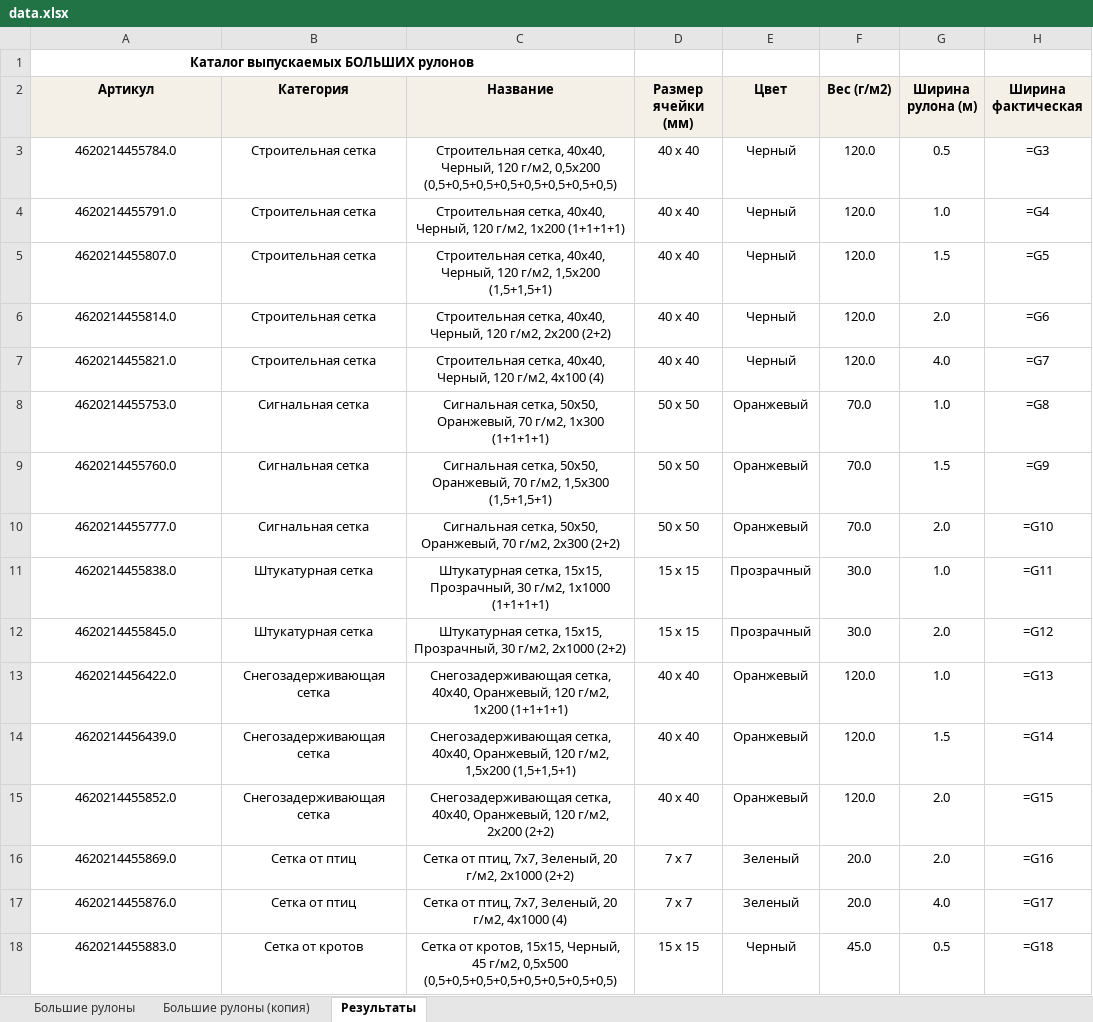
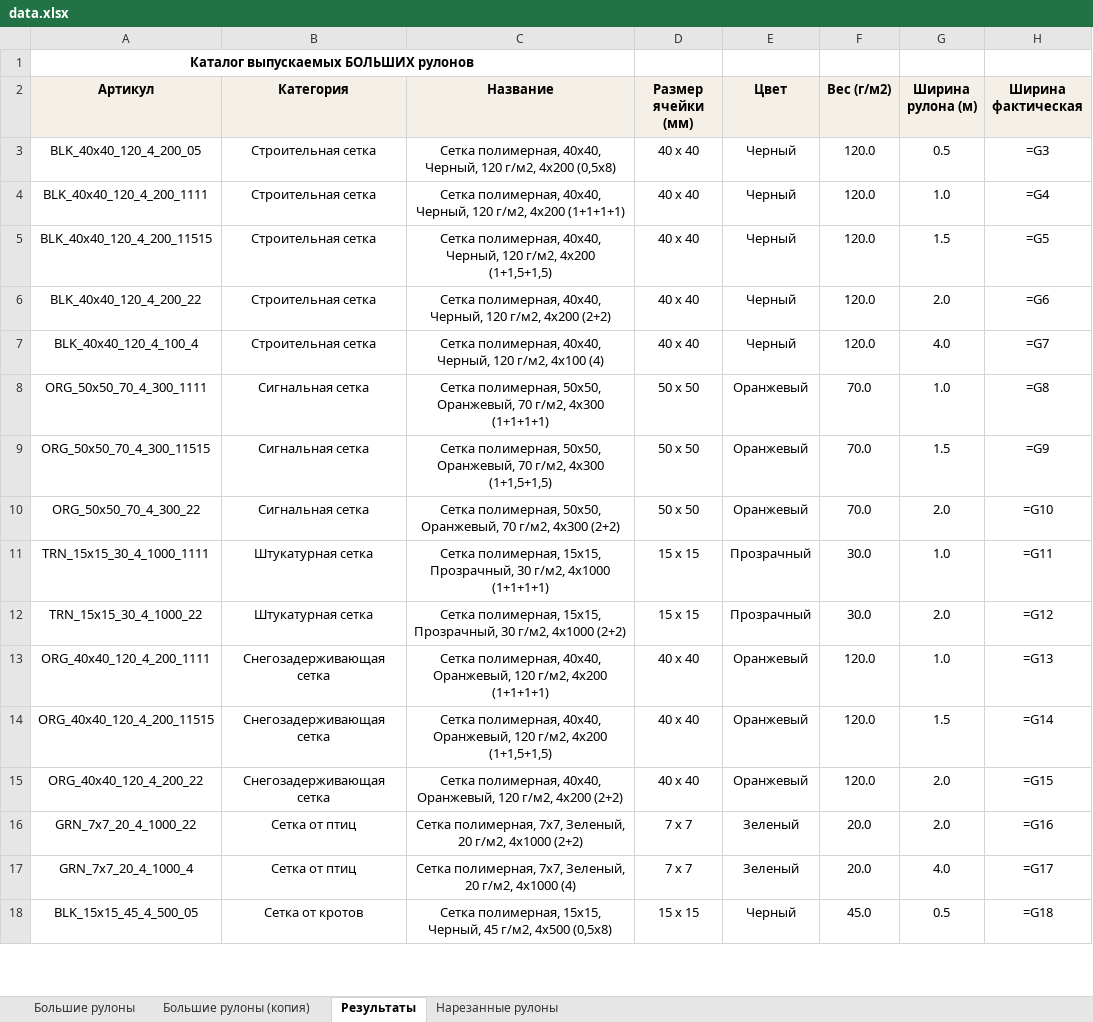
Before and after one commit to gleb-permyakov/barcodes, an Excel workbook: data.xlsx, sheet Результаты, drawn as a sheet; only a part is shown; values as stored, in another font and other column widths than the file's, no borders; formulas without a stored value are shown as written; the diff covers the shown part only; the diff names each change by its address in the sheet, - before the commit and + after, or states it on an @@ line.

```diff
--- a/data.xlsx (sheet Результаты)
+++ b/data.xlsx (sheet Результаты)
+sheet tab: Нарезанные рулоны
-A3 (Артикул): 4620214455784.0
+A3 (Артикул): BLK_40x40_120_4_200_05
-C3 (Название): Строительная сетка, 40x40, Черный, 120 г/м2, 0,5x200 (0,5+0,5+0,5+0,5+0,5+0,5+0,5+0,5)
+C3 (Название): Сетка полимерная, 40x40, Черный, 120 г/м2, 4x200 (0,5x8)
-A4 (Артикул): 4620214455791.0
+A4 (Артикул): BLK_40x40_120_4_200_1111
-C4 (Название): Строительная сетка, 40x40, Черный, 120 г/м2, 1x200 (1+1+1+1)
+C4 (Название): Сетка полимерная, 40x40, Черный, 120 г/м2, 4x200 (1+1+1+1)
-A5 (Артикул): 4620214455807.0
+A5 (Артикул): BLK_40x40_120_4_200_11515
-C5 (Название): Строительная сетка, 40x40, Черный, 120 г/м2, 1,5x200 (1,5+1,5+1)
+C5 (Название): Сетка полимерная, 40x40, Черный, 120 г/м2, 4x200 (1+1,5+1,5)
-A6 (Артикул): 4620214455814.0
+A6 (Артикул): BLK_40x40_120_4_200_22
-C6 (Название): Строительная сетка, 40x40, Черный, 120 г/м2, 2x200 (2+2)
+C6 (Название): Сетка полимерная, 40x40, Черный, 120 г/м2, 4x200 (2+2)
-A7 (Артикул): 4620214455821.0
+A7 (Артикул): BLK_40x40_120_4_100_4
-C7 (Название): Строительная сетка, 40x40, Черный,…
+C7 (Название): Сетка полимерная, 40x40, Черный,…
-A8 (Артикул): 4620214455753.0
+A8 (Артикул): ORG_50х50_70_4_300_1111
-C8 (Название): Сигнальная сетка, 50х50, Оранжевый, 70 г/м2, 1x300 (1+1+1+1)
+C8 (Название): Сетка полимерная, 50х50, Оранжевый, 70 г/м2, 4x300 (1+1+1+1)
-A9 (Артикул): 4620214455760.0
+A9 (Артикул): ORG_50х50_70_4_300_11515
-C9 (Название): Сигнальная сетка, 50х50, Оранжевый, 70 г/м2, 1,5x300 (1,5+1,5+1)
+C9 (Название): Сетка полимерная, 50х50, Оранжевый, 70 г/м2, 4x300 (1+1,5+1,5)
-A10 (Артикул): 4620214455777.0
+A10 (Артикул): ORG_50х50_70_4_300_22
-C10 (Название): Сигнальная сетка, 50х50, Оранжевый, 70 г/м2, 2x300 (2+2)
+C10 (Название): Сетка полимерная, 50х50, Оранжевый, 70 г/м2, 4x300 (2+2)
-A11 (Артикул): 4620214455838.0
+A11 (Артикул): TRN_15х15_30_4_1000_1111
-C11 (Название): Штукатурная сетка, 15х15, Прозрачный, 30 г/м2, 1x1000 (1+1+1+1)
+C11 (Название): Сетка полимерная, 15х15, Прозрачный, 30 г/м2, 4x1000 (1+1+1+1)
-A12 (Артикул): 4620214455845.0
+A12 (Артикул): TRN_15х15_30_4_1000_22
-C12 (Название): Штукатурная сетка, 15х15, Прозрачный, 30 г/м2, 2x1000 (2+2)
+C12 (Название): Сетка полимерная, 15х15, Прозрачный, 30 г/м2, 4x1000 (2+2)
-A13 (Артикул): 4620214456422.0
+A13 (Артикул): ORG_40x40_120_4_200_1111
-C13 (Название): Снегозадерживающая сетка, 40x40, Оранжевый, 120 г/м2, 1x200 (1+1+1+1)
+C13 (Название): Сетка полимерная, 40x40, Оранжевый, 120 г/м2, 4x200 (1+1+1+1)
-A14 (Артикул): 4620214456439.0
+A14 (Артикул): ORG_40x40_120_4_200_11515
-C14 (Название): Снегозадерживающая сетка, 40x40, Оранжевый, 120 г/м2, 1,5x200 (1,5+1,5+1)
+C14 (Название): Сетка полимерная, 40x40, Оранжевый, 120 г/м2, 4x200 (1+1,5+1,5)
-A15 (Артикул): 4620214455852.0
+A15 (Артикул): ORG_40x40_120_4_200_22
-C15 (Название): Снегозадерживающая сетка, 40x40, Оранжевый, 120 г/м2, 2x200 (2+2)
+C15 (Название): Сетка полимерная, 40x40, Оранжевый, 120 г/м2, 4x200 (2+2)
-A16 (Артикул): 4620214455869.0
+A16 (Артикул): GRN_7х7_20_4_1000_22
-C16 (Название): Сетка от птиц, 7х7, Зеленый, 20 г/м2, 2x1000 (2+2)
+C16 (Название): Сетка полимерная, 7х7, Зеленый, 20 г/м2, 4x1000 (2+2)
-A17 (Артикул): 4620214455876.0
+A17 (Артикул): GRN_7х7_20_4_1000_4
-C17 (Название): Сетка от птиц, 7х7, Зеленый,…
+C17 (Название): Сетка полимерная, 7х7, Зеленый,…
-A18 (Артикул): 4620214455883.0
+A18 (Артикул): BLK_15х15_45_4_500_05
-C18 (Название): Сетка от кротов, 15х15, Черный, 45 г/м2, 0,5x500 (0,5+0,5+0,5+0,5+0,5+0,5+0,5+0,5)
+C18 (Название): Сетка полимерная, 15х15, Черный, 45 г/м2, 4x500 (0,5x8)
```
Also changed, not shown: 214 edited cells elsewhere in this sheet, 1 other file.
